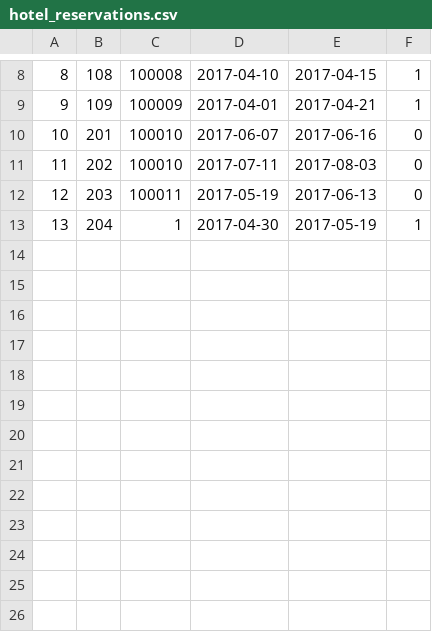
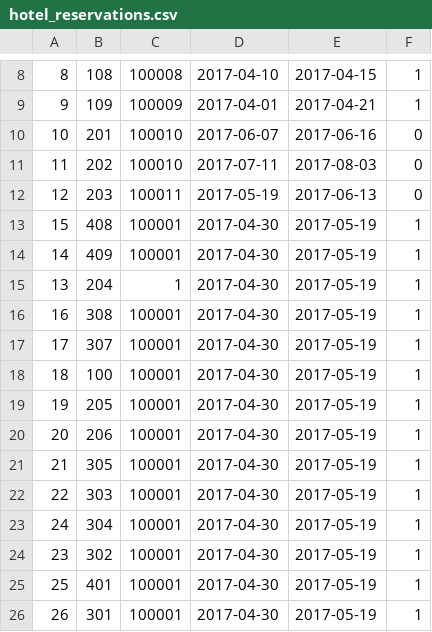
Before and after one commit to grzmot22/project_java, a CSV file: SQL/hotel_reservations.csv, drawn as a sheet; only a part is shown, gaps mark what is left out.

```diff
--- a/SQL/hotel_reservations.csv
+++ b/SQL/hotel_reservations.csv
@@ -12,2 +12,15 @@
 12,203,100011,2017-05-19,2017-06-13,0
+15,408,100001,2017-04-30,2017-05-19,1
+14,409,100001,2017-04-30,2017-05-19,1
 13,204,1,2017-04-30,2017-05-19,1
+16,308,100001,2017-04-30,2017-05-19,1
+17,307,100001,2017-04-30,2017-05-19,1
+18,100,100001,2017-04-30,2017-05-19,1
+19,205,100001,2017-04-30,2017-05-19,1
+20,206,100001,2017-04-30,2017-05-19,1
+21,305,100001,2017-04-30,2017-05-19,1
+22,303,100001,2017-04-30,2017-05-19,1
+24,304,100001,2017-04-30,2017-05-19,1
+23,302,100001,2017-04-30,2017-05-19,1
+25,401,100001,2017-04-30,2017-05-19,1
+26,301,100001,2017-04-30,2017-05-19,1
```
Also changed, not shown: SQL/hotel_rooms.csv, SQL/hotel_user.csv, 3 other files.
